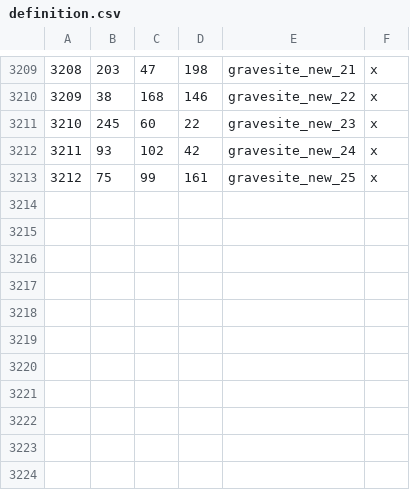
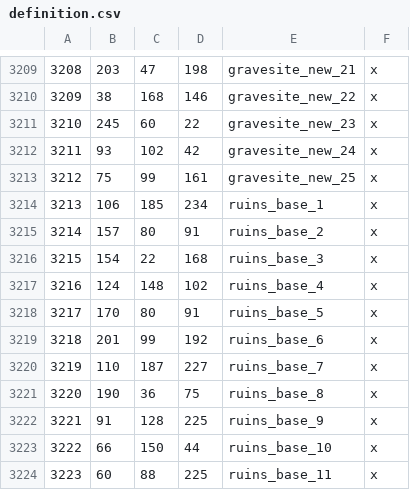
Before and after one commit to StellaSAX/Elden-Ring-CK3, a CSV file: Elden Ring CK3/map_data/definition.csv, drawn as a sheet; only a part is shown, gaps mark what is left out.

```diff
--- a/Elden Ring CK3/map_data/definition.csv
+++ b/Elden Ring CK3/map_data/definition.csv
@@ -3213 +3213,12 @@
 3212;75;99;161;gravesite_new_25;x;
+3213;106;185;234;ruins_base_1;x;
+3214;157;80;91;ruins_base_2;x;
+3215;154;22;168;ruins_base_3;x;
+3216;124;148;102;ruins_base_4;x;
+3217;170;80;91;ruins_base_5;x;
+3218;201;99;192;ruins_base_6;x;
+3219;110;187;227;ruins_base_7;x;
+3220;190;36;75;ruins_base_8;x;
+3221;91;128;225;ruins_base_9;x;
+3222;66;150;44;ruins_base_10;x;
+3223;60;88;225;ruins_base_11;x;
```
Also changed, not shown: 14 other files.
